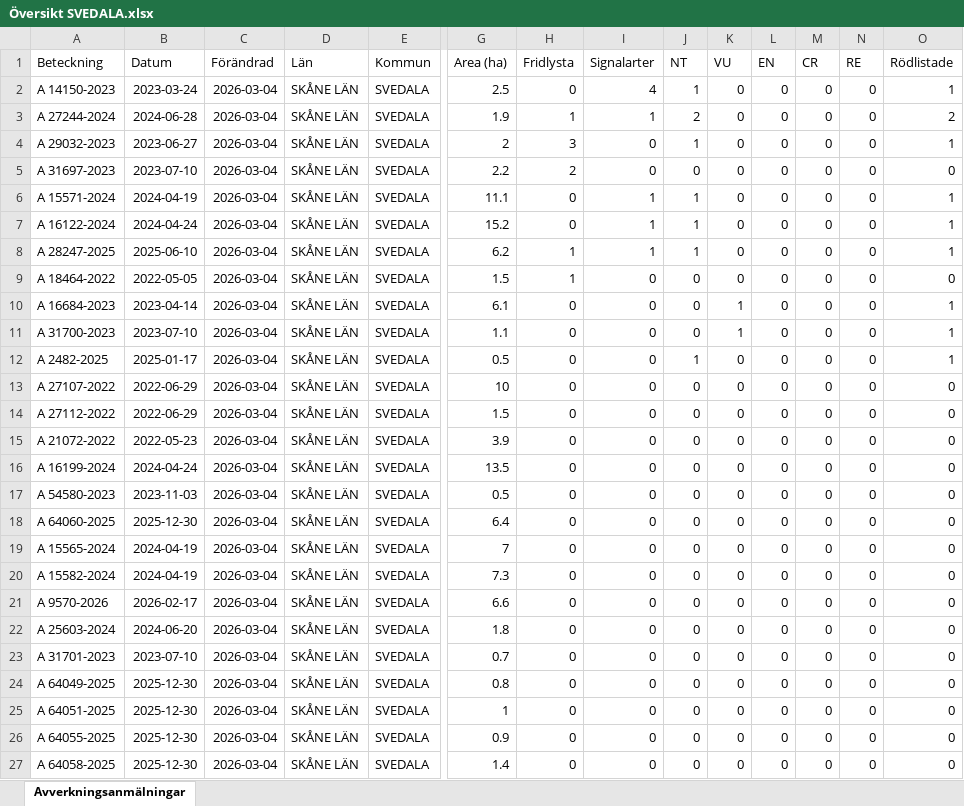
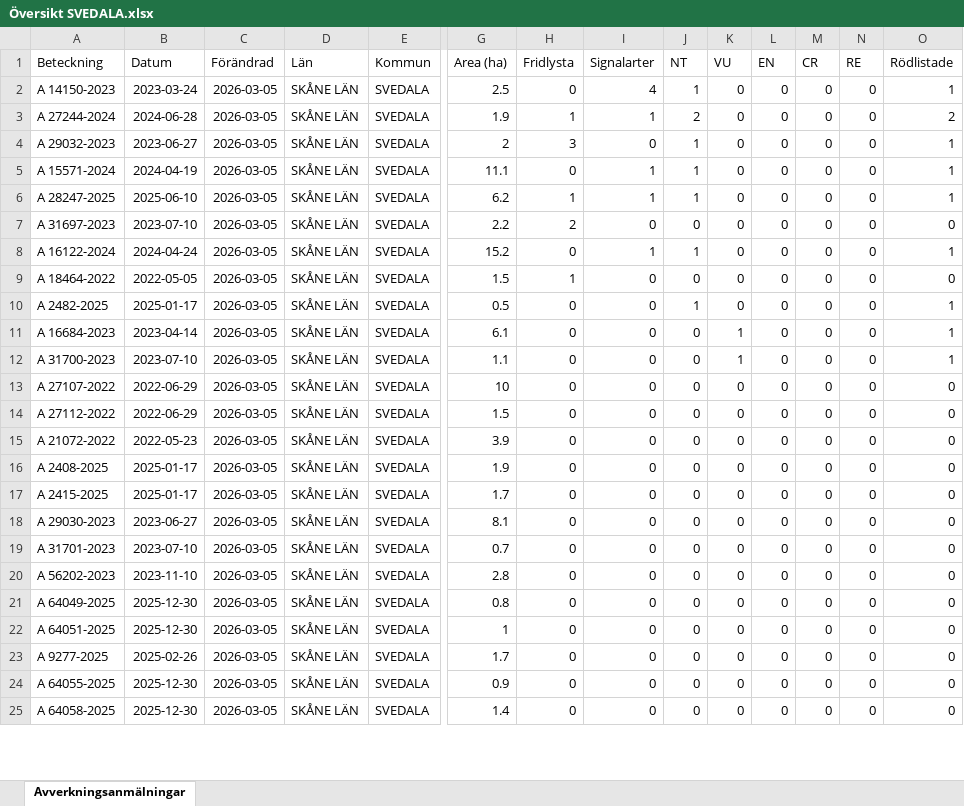
Before and after one commit to klasma/Logging_1263, an Excel workbook: Översikt SVEDALA.xlsx, sheet Avverkningsanmälningar, drawn as a sheet; only a part is shown, gaps mark what is left out; values as stored, in another font and other column widths than the file's, no borders; removed rows and columns are numbered as before the commit, all else as after; rows hold the shown columns only; the diff covers the shown part only; the diff names each change by its address in the sheet, - before the commit and + after, or states it on an @@ line.

```diff
--- a/Översikt SVEDALA.xlsx (sheet Avverkningsanmälningar)
+++ b/Översikt SVEDALA.xlsx (sheet Avverkningsanmälningar)
-C2:C4 (Förändrad): 2026-03-04
+C2:C4 (Förändrad): 2026-03-05
-row 5: A 31697-2023 | 2023-07-10 | 2026-03-04 | SKÅNE LÄN | SVEDALA | 2.2 | 2 | 0 | 0 | 0 | 0 | 0 | 0 | 0
-C5 (Förändrad): 2026-03-04
+C5 (Förändrad): 2026-03-05
-row 7: A 16122-2024 | 2024-04-24 | 2026-03-04 | SKÅNE LÄN | SVEDALA | 15.2 | 0 | 1 | 1 | 0 | 0 | 0 | 0 | 1
-C6 (Förändrad): 2026-03-04
+C6 (Förändrad): 2026-03-05
+row 7: A 31697-2023 | 2023-07-10 | 2026-03-05 | SKÅNE LÄN | SVEDALA | 2.2 | 2 | 0 | 0 | 0 | 0 | 0 | 0 | 0
+row 8: A 16122-2024 | 2024-04-24 | 2026-03-05 | SKÅNE LÄN | SVEDALA | 15.2 | 0 | 1 | 1 | 0 | 0 | 0 | 0 | 1
-C9 (Förändrad): 2026-03-04
+C9 (Förändrad): 2026-03-05
+row 10: A 2482-2025 | 2025-01-17 | 2026-03-05 | SKÅNE LÄN | SVEDALA | 0.5 | 0 | 0 | 1 | 0 | 0 | 0 | 0 | 1
-C11:C12 (Förändrad): 2026-03-04
+C11:C12 (Förändrad): 2026-03-05
-row 12: A 2482-2025 | 2025-01-17 | 2026-03-04 | SKÅNE LÄN | SVEDALA | 0.5 | 0 | 0 | 1 | 0 | 0 | 0 | 0 | 1
-C13:C15 (Förändrad): 2026-03-04
+C13:C15 (Förändrad): 2026-03-05
-row 16: A 16199-2024 | 2024-04-24 | 2026-03-04 | SKÅNE LÄN | SVEDALA | 13.5 | 0 | 0 | 0 | 0 | 0 | 0 | 0 | 0
-A16 (Beteckning): A 54580-2023
+A16 (Beteckning): A 2408-2025
-B16 (Datum): 2023-11-03
+B16 (Datum): 2025-01-17
-C16 (Förändrad): 2026-03-04
+C16 (Förändrad): 2026-03-05
-G16 (Area (ha)): 0.5
+G16 (Area (ha)): 1.9
-row 18: A 64060-2025 | 2025-12-30 | 2026-03-04 | SKÅNE LÄN | SVEDALA | 6.4 | 0 | 0 | 0 | 0 | 0 | 0 | 0 | 0
-row 19: A 15565-2024 | 2024-04-19 | 2026-03-04 | SKÅNE LÄN | SVEDALA | 7 | 0 | 0 | 0 | 0 | 0 | 0 | 0 | 0
-A17 (Beteckning): A 15582-2024
+A17 (Beteckning): A 2415-2025
-B17 (Datum): 2024-04-19
+B17 (Datum): 2025-01-17
-C17:C18 (Förändrad): 2026-03-04
+C17:C18 (Förändrad): 2026-03-05
-G17 (Area (ha)): 7.3
+G17 (Area (ha)): 1.7
-A18 (Beteckning): A 9570-2026
+A18 (Beteckning): A 29030-2023
-B18 (Datum): 2026-02-17
+B18 (Datum): 2023-06-27
-G18 (Area (ha)): 6.6
+G18 (Area (ha)): 8.1
-row 22: A 25603-2024 | 2024-06-20 | 2026-03-04 | SKÅNE LÄN | SVEDALA | 1.8 | 0 | 0 | 0 | 0 | 0 | 0 | 0 | 0
-C19 (Förändrad): 2026-03-04
+C19 (Förändrad): 2026-03-05
+row 20: A 56202-2023 | 2023-11-10 | 2026-03-05 | SKÅNE LÄN | SVEDALA | 2.8 | 0 | 0 | 0 | 0 | 0 | 0 | 0 | 0
-C21:C22 (Förändrad): 2026-03-04
+C21:C22 (Förändrad): 2026-03-05
+row 23: A 9277-2025 | 2025-02-26 | 2026-03-05 | SKÅNE LÄN | SVEDALA | 1.7 | 0 | 0 | 0 | 0 | 0 | 0 | 0 | 0
-C24:C25 (Förändrad): 2026-03-04
+C24:C25 (Förändrad): 2026-03-05
```
Also changed, not shown: 4 added rows, 2 removed rows and 90 edited cells elsewhere in this sheet, artfynd/A 14150-2023 artfynd.xlsx, artfynd/A 15571-2024 artfynd.xlsx, 56 other files.
